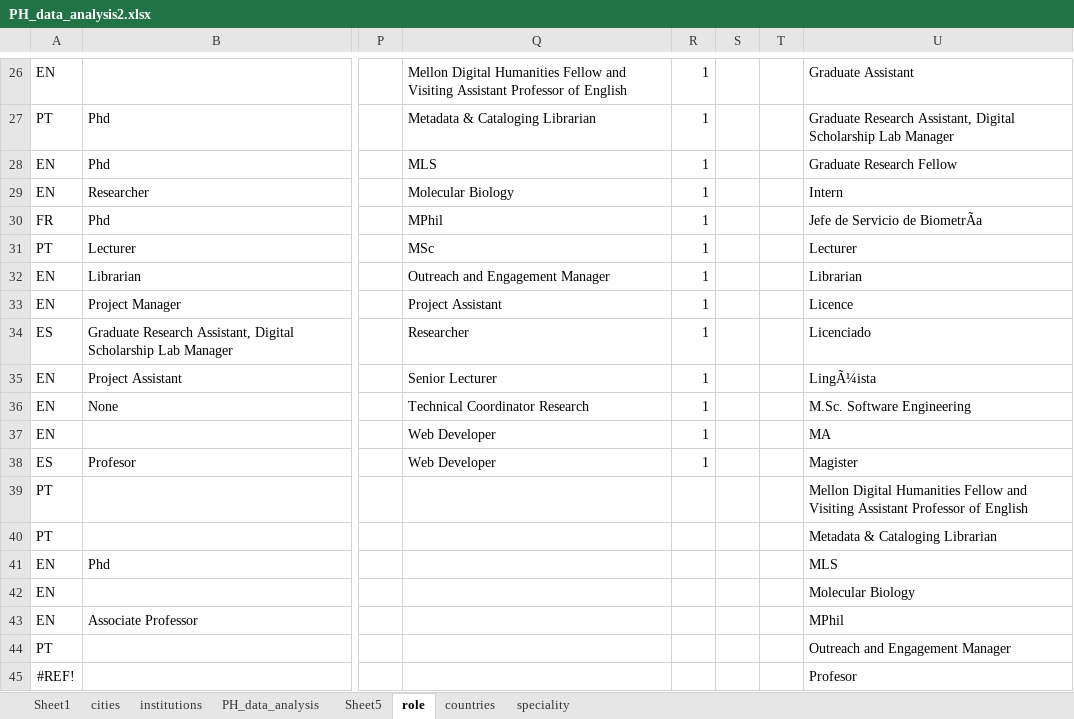
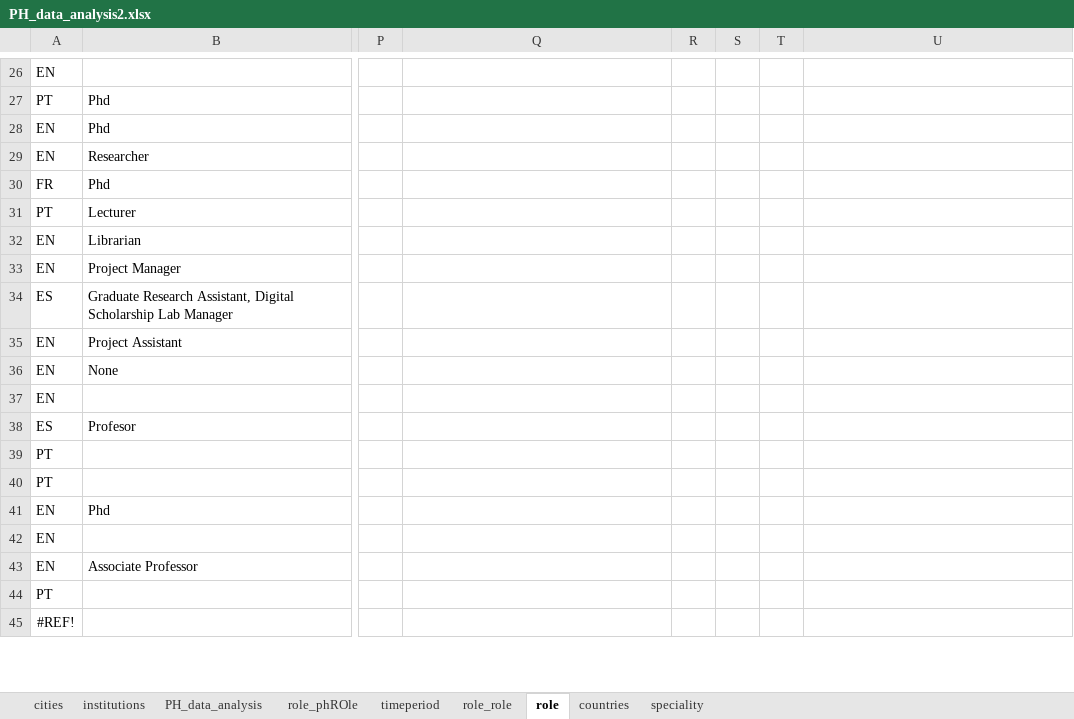
Before and after one commit to datalogism/PH_analysis, an Excel workbook: data/PH_data_analysis2.xlsx, sheet role, drawn as a sheet; only a part is shown, gaps mark what is left out; values as stored, in another font and other column widths than the file's, no borders; the diff covers the shown part only; the diff names each change by its address in the sheet, - before the commit and + after, or states it on an @@ line.

```diff
--- a/data/PH_data_analysis2.xlsx (sheet role)
+++ b/data/PH_data_analysis2.xlsx (sheet role)
-sheet tab: Sheet5
+sheet tab: role_role
-sheet tab: Sheet1
+sheet tab: role_phROle
+sheet tab: timeperiod
-Q26: Mellon Digital Humanities Fellow and Visiting Assistant Professor of English
+Q26: (empty)
-R26:R38: 1
+R26:R38: (empty)
-U26: Graduate Assistant
+U26: (empty)
-Q27: Metadata & Cataloging Librarian
+Q27: (empty)
-U27: Graduate Research Assistant, Digital Scholarship Lab Manager
+U27: (empty)
-Q28: MLS
+Q28: (empty)
-U28: Graduate Research Fellow
+U28: (empty)
-Q29: Molecular Biology
+Q29: (empty)
-U29: Intern
+U29: (empty)
-Q30: MPhil
+Q30: (empty)
-U30: Jefe de Servicio de BiometrÃa
+U30: (empty)
-Q31: MSc
+Q31: (empty)
-U31: Lecturer
+U31: (empty)
-Q32: Outreach and Engagement Manager
+Q32: (empty)
-U32: Librarian
+U32: (empty)
-Q33: Project Assistant
+Q33: (empty)
-U33: Licence
+U33: (empty)
-Q34: Researcher
+Q34: (empty)
-U34: Licenciado
+U34: (empty)
-Q35: Senior Lecturer
+Q35: (empty)
-U35: LingÃ¼ista
+U35: (empty)
-Q36: Technical Coordinator Research
+Q36: (empty)
-U36: M.Sc. Software Engineering
+U36: (empty)
-Q37:Q38: Web Developer
+Q37:Q38: (empty)
-U37: MA
+U37: (empty)
-U38: Magister
+U38: (empty)
-U39: Mellon Digital Humanities Fellow and Visiting Assistant Professor of English
+U39: (empty)
-U40: Metadata & Cataloging Librarian
+U40: (empty)
-U41: MLS
+U41: (empty)
-U42: Molecular Biology
+U42: (empty)
-U43: MPhil
+U43: (empty)
-U44: Outreach and Engagement Manager
+U44: (empty)
-U45: Profesor
+U45: (empty)
```
Also changed, not shown: 111 edited cells elsewhere in this sheet, sheet role_role, charts or pictures.
